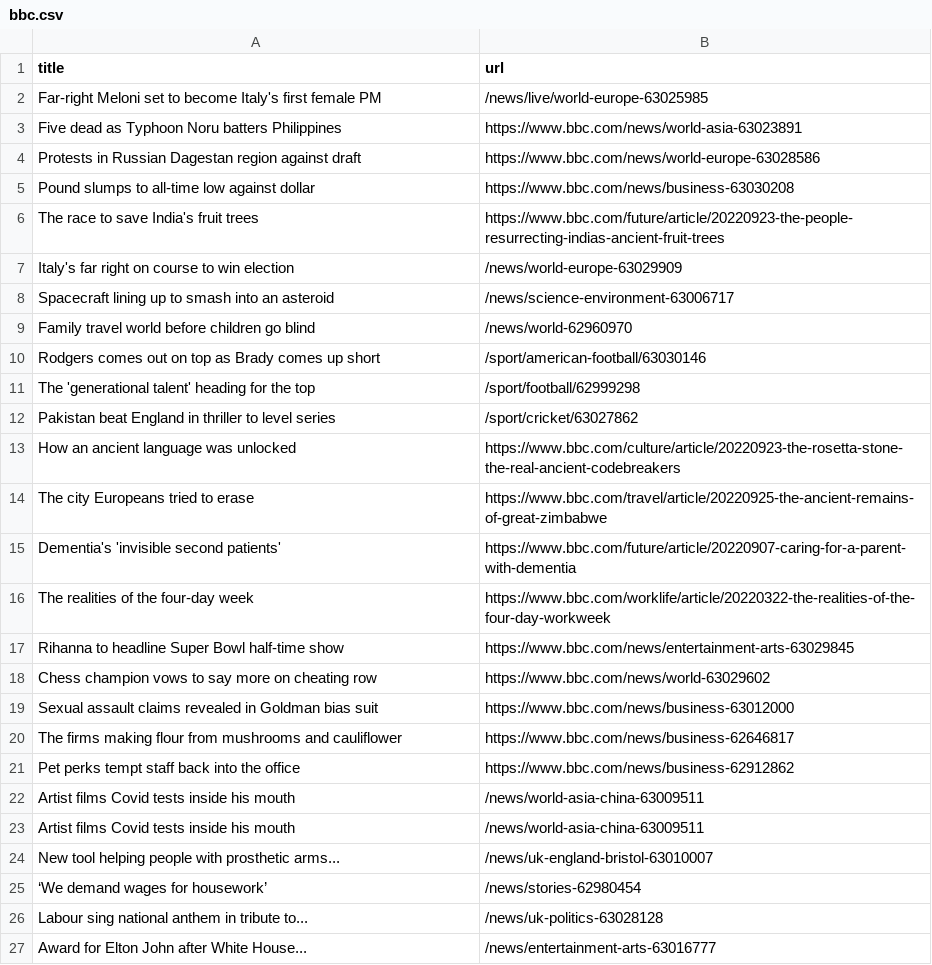
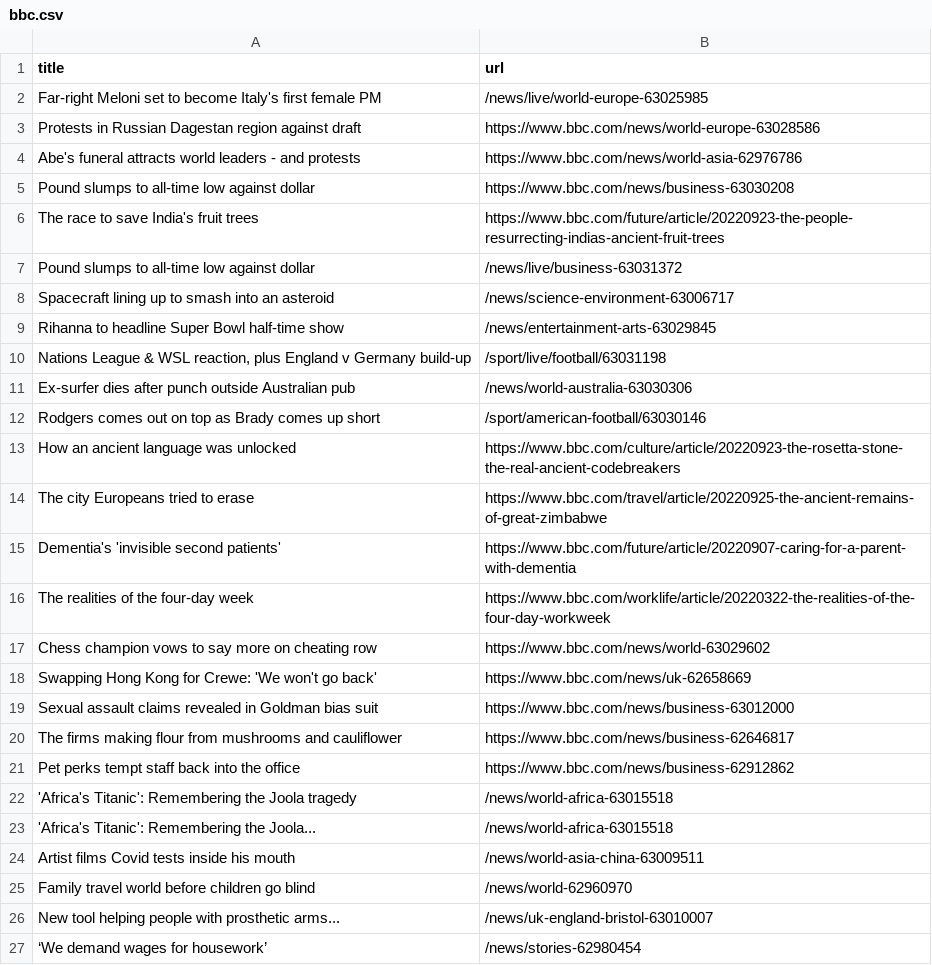
Before and after one commit to amanda-chn/automatic-scraper-bbc, a CSV file: bbc.csv, drawn as a sheet; only a part is shown; the shorter side is filled out with more unchanged rows; the diff covers the shown part only.

```diff
--- a/bbc.csv
+++ b/bbc.csv
@@ -2,12 +2,12 @@ title,url
 Far-right Meloni set to become Italy's first female PM,/news/live/world-europe-63025985
-Five dead as Typhoon Noru batters Philippines,https://www.bbc.com/news/world-asia-63023891
 Protests in Russian Dagestan region against draft,https://www.bbc.com/news/world-europe-63028586
+Abe's funeral attracts world leaders - and protests,https://www.bbc.com/news/world-asia-62976786
 Pound slumps to all-time low against dollar,https://www.bbc.com/news/business-63030208
 The race to save India's fruit trees,https://www.bbc.com/future/article/20220923-the-people-resurrecting-indias-ancient-fruit-trees
-Italy's far right on course to win election,/news/world-europe-63029909
+Pound slumps to all-time low against dollar,/news/live/business-63031372
 Spacecraft lining up to smash into an asteroid,/news/science-environment-63006717
-Family travel world before children go blind,/news/world-62960970
+Rihanna to headline Super Bowl half-time show,/news/entertainment-arts-63029845
+"Nations League & WSL reaction, plus England v Germany build-up",/sport/live/football/63031198
+Ex-surfer dies after punch outside Australian pub,/news/world-australia-63030306
 Rodgers comes out on top as Brady comes up short,/sport/american-football/63030146
-The 'generational talent' heading for the top,/sport/football/62999298
-Pakistan beat England in thriller to level series,/sport/cricket/63027862
 How an ancient language was unlocked,https://www.bbc.com/culture/article/20220923-the-rosetta-stone-the-real-ancient-codebreakers
@@ -16,4 +16,4 @@ Dementia's 'invisible second patients',https://www.bbc.com/future/article/202209
 The realities of the four-day week,https://www.bbc.com/worklife/article/20220322-the-realities-of-the-four-day-workweek
-Rihanna to headline Super Bowl half-time show,https://www.bbc.com/news/entertainment-arts-63029845
 Chess champion vows to say more on cheating row,https://www.bbc.com/news/world-63029602
+Swapping Hong Kong for Crewe: 'We won't go back',https://www.bbc.com/news/uk-62658669
 Sexual assault claims revealed in Goldman bias suit,https://www.bbc.com/news/business-63012000
@@ -21,4 +21,6 @@ The firms making flour from mushrooms and cauliflower,https://www.bbc.com/news/b
 Pet perks tempt staff back into the office,https://www.bbc.com/news/business-62912862
+'Africa's Titanic': Remembering the Joola tragedy,/news/world-africa-63015518
+'Africa's Titanic': Remembering the Joola...,/news/world-africa-63015518
 Artist films Covid tests inside his mouth,/news/world-asia-china-63009511
-Artist films Covid tests inside his mouth,/news/world-asia-china-63009511
+Family travel world before children go blind,/news/world-62960970
 New tool helping people with prosthetic arms...,/news/uk-england-bristol-63010007
```
Also changed, not shown: 1 added row, 2 removed rows and 3 moved rows elsewhere in this file.
